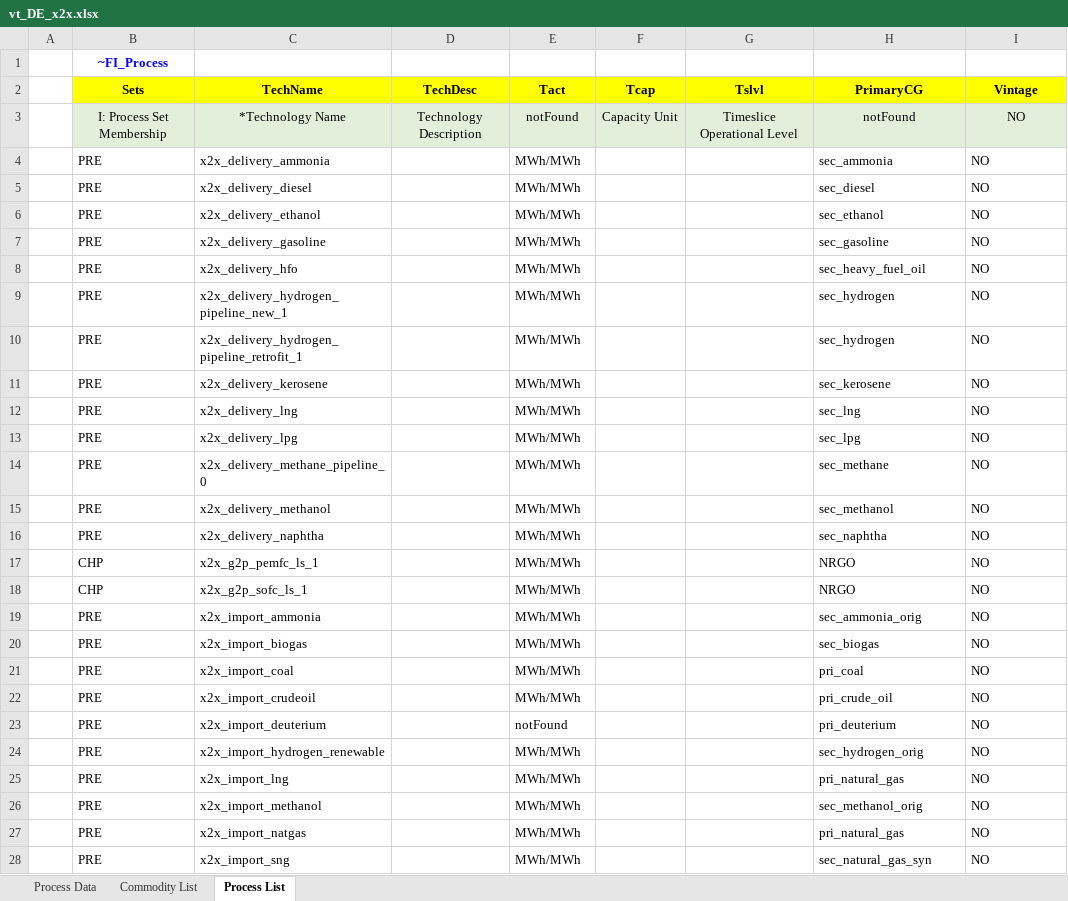
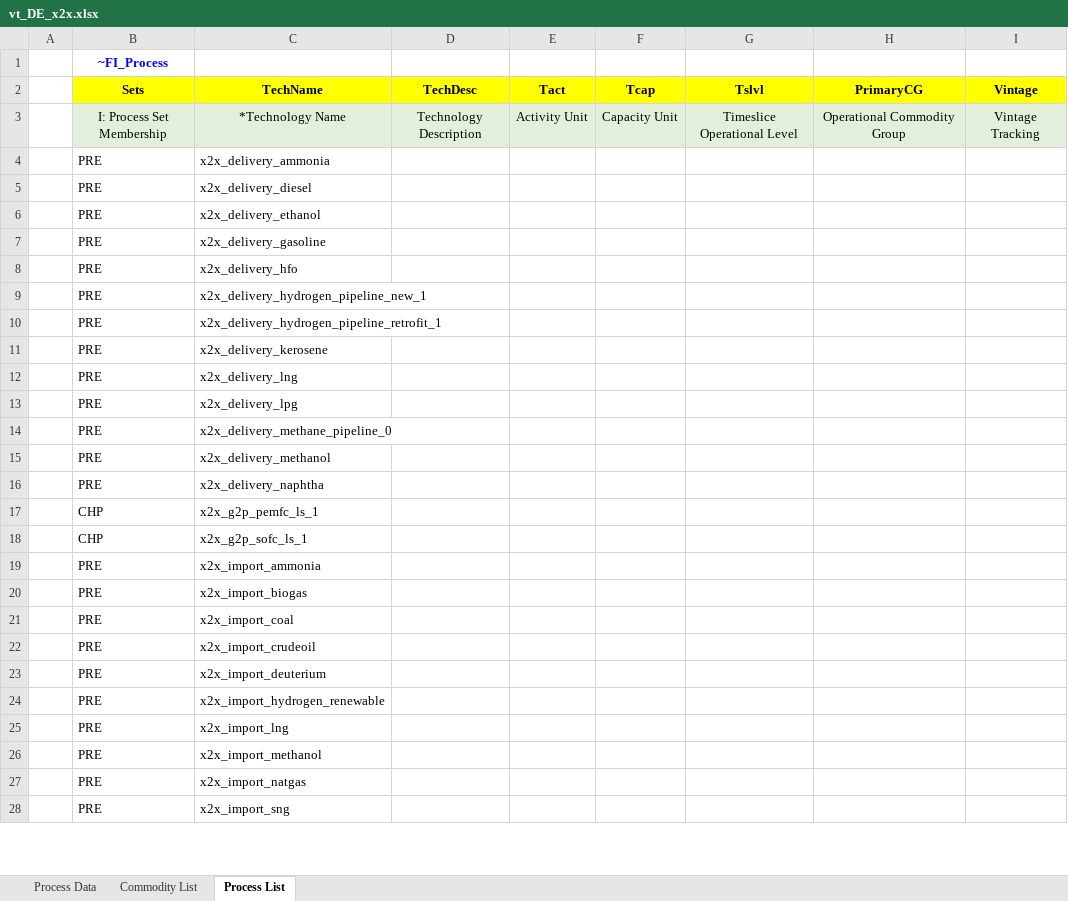
Before and after one commit to sedos-project/data_adapter_times, an Excel workbook: output_data/vt_DE_x2x.xlsx, sheet Process List, drawn as a sheet; only a part is shown; values as stored, in another font and other column widths than the file's, no borders; the diff covers the shown part only; the diff names each change by its address in the sheet, - before the commit and + after, or states it on an @@ line.

```diff
--- a/output_data/vt_DE_x2x.xlsx (sheet Process List)
+++ b/output_data/vt_DE_x2x.xlsx (sheet Process List)
-E3 (Tact): notFound
+E3 (Tact): Activity Unit
-H3 (PrimaryCG): notFound
+H3 (PrimaryCG): Operational Commodity Group
-I3 (Vintage): NO
+I3 (Vintage): Vintage Tracking
-E4:E22 (Tact): MWh/MWh
+E4:E22 (Tact): (empty)
-H4 (PrimaryCG): sec_ammonia
+H4 (PrimaryCG): (empty)
-I4:I28 (Vintage): NO
+I4:I28 (Vintage): (empty)
-H5 (PrimaryCG): sec_diesel
+H5 (PrimaryCG): (empty)
-H6 (PrimaryCG): sec_ethanol
+H6 (PrimaryCG): (empty)
-H7 (PrimaryCG): sec_gasoline
+H7 (PrimaryCG): (empty)
-H8 (PrimaryCG): sec_heavy_fuel_oil
+H8 (PrimaryCG): (empty)
-H9:H10 (PrimaryCG): sec_hydrogen
+H9:H10 (PrimaryCG): (empty)
-H11 (PrimaryCG): sec_kerosene
+H11 (PrimaryCG): (empty)
-H12 (PrimaryCG): sec_lng
+H12 (PrimaryCG): (empty)
-H13 (PrimaryCG): sec_lpg
+H13 (PrimaryCG): (empty)
-H14 (PrimaryCG): sec_methane
+H14 (PrimaryCG): (empty)
-H15 (PrimaryCG): sec_methanol
+H15 (PrimaryCG): (empty)
-H16 (PrimaryCG): sec_naphtha
+H16 (PrimaryCG): (empty)
-H17:H18 (PrimaryCG): NRGO
+H17:H18 (PrimaryCG): (empty)
-H19 (PrimaryCG): sec_ammonia_orig
+H19 (PrimaryCG): (empty)
-H20 (PrimaryCG): sec_biogas
+H20 (PrimaryCG): (empty)
-H21 (PrimaryCG): pri_coal
+H21 (PrimaryCG): (empty)
-H22 (PrimaryCG): pri_crude_oil
+H22 (PrimaryCG): (empty)
-E23 (Tact): notFound
+E23 (Tact): (empty)
-H23 (PrimaryCG): pri_deuterium
+H23 (PrimaryCG): (empty)
-E24:E28 (Tact): MWh/MWh
+E24:E28 (Tact): (empty)
-H24 (PrimaryCG): sec_hydrogen_orig
+H24 (PrimaryCG): (empty)
-H25 (PrimaryCG): pri_natural_gas
+H25 (PrimaryCG): (empty)
-H26 (PrimaryCG): sec_methanol_orig
+H26 (PrimaryCG): (empty)
-H27 (PrimaryCG): pri_natural_gas
+H27 (PrimaryCG): (empty)
-H28 (PrimaryCG): sec_natural_gas_syn
+H28 (PrimaryCG): (empty)
```
Also changed, not shown: 99 edited cells elsewhere in this sheet, sheet Process Data, sheet Commodity List, config_data/SysSettings.xlsx, 2 other files.
